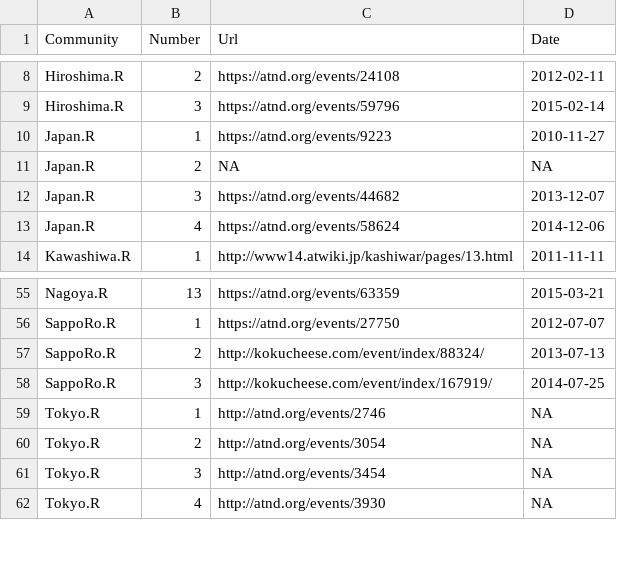
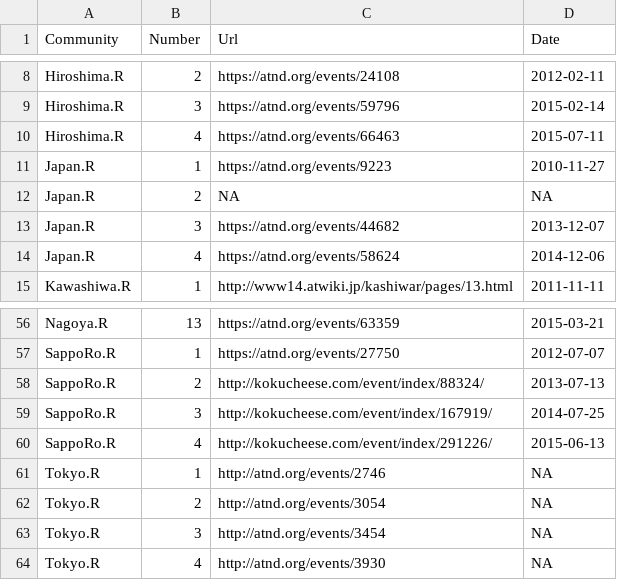
Before and after one commit to uribo/Japan.useR, a CSV file: inst/assets/raw_data/JapanREvent.csv, drawn as a sheet; only a part is shown, gaps mark what is left out; the diff names each change by its address in the sheet, - before the commit and + after, or states it on an @@ line.

Commit message:
[UPGRADE]recent events

```diff
--- a/inst/assets/raw_data/JapanREvent.csv
+++ b/inst/assets/raw_data/JapanREvent.csv
+row 10: Hiroshima.R | 4 | https://atnd.org/events/66463 | 2015-07-11
+row 60: SappoRo.R | 4 | http://kokucheese.com/event/index/291226/ | 2015-06-13
```
Also changed, not shown: 1 other file.
